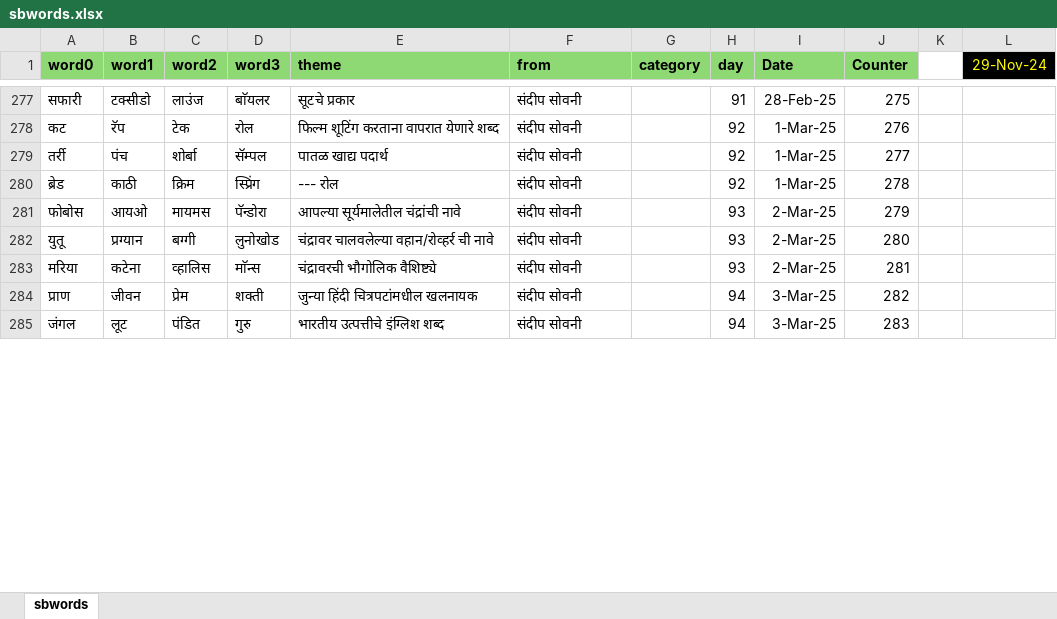
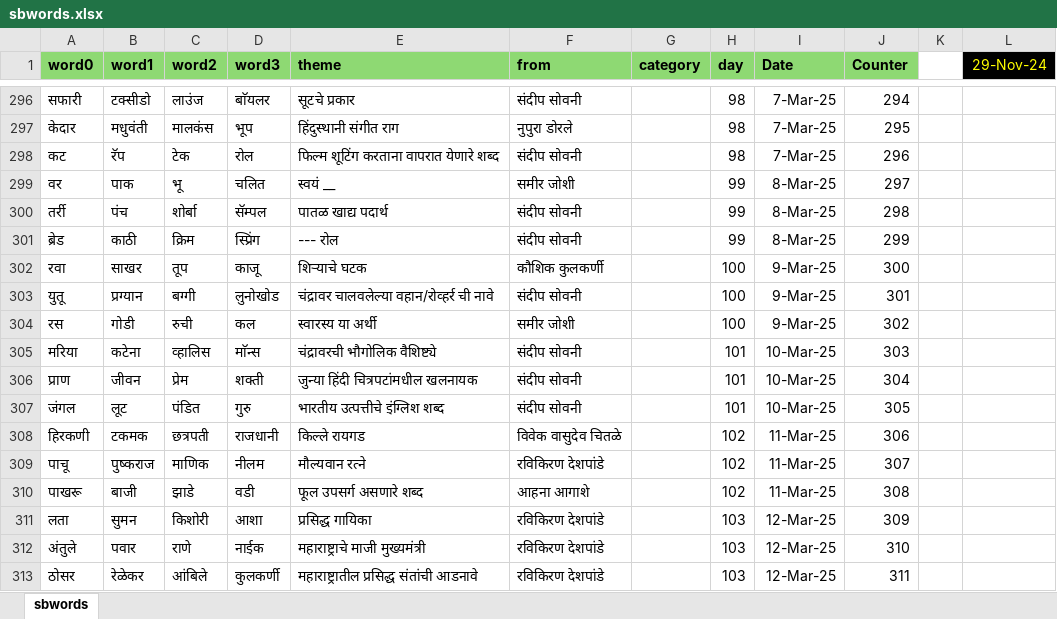
Before and after one commit to hrishinene/shabdakala, an Excel workbook: code/shabdakala/resource/sbwords.xlsx, sheet sbwords, drawn as a sheet; only a part is shown, gaps mark what is left out; values as stored, in another font and other column widths than the file's, no borders; conditional formats not drawn; removed rows and columns are numbered as before the commit, all else as after; the diff covers the shown part only; the diff names each change by its address in the sheet, - before the commit and + after, or states it on an @@ line.

```diff
--- a/code/shabdakala/resource/sbwords.xlsx (sheet sbwords)
+++ b/code/shabdakala/resource/sbwords.xlsx (sheet sbwords)
-H296 (day): 91
+H296 (day): 98
-I296 (Date): 28-Feb-25
+I296 (Date): 7-Mar-25
-J296 (Counter): 275
+J296 (Counter): 294
+row 297: केदार | मधुवंती | मालकंस | भूप | हिंदुस्थानी संगीत राग | नुपुरा डोरले |  | 98 | 7-Mar-25 | 295
-H298 (day): 92
+H298 (day): 98
-I298 (Date): 1-Mar-25
+I298 (Date): 7-Mar-25
-J298 (Counter): 276
+J298 (Counter): 296
+row 299: वर | पाक | भू | चलित | स्वयं __ | समीर जोशी |  | 99 | 8-Mar-25 | 297
-H300:H301 (day): 92
+H300:H301 (day): 99
-I300:I301 (Date): 1-Mar-25
+I300:I301 (Date): 8-Mar-25
-J300 (Counter): 277
+J300 (Counter): 298
-J301 (Counter): 278
+J301 (Counter): 299
-row 281: फोबोस | आयओ | मायमस | पॅन्डोरा | आपल्या सूर्यमालेतील चंद्रांची नावे | संदीप सोवनी |  | 93 | 2-Mar-25 | 279
+row 302: रवा | साखर | तूप | काजू | शिऱ्याचे घटक | कौशिक कुलकर्णी |  | 100 | 9-Mar-25 | 300
-H303 (day): 93
+H303 (day): 100
-I303 (Date): 2-Mar-25
+I303 (Date): 9-Mar-25
-J303 (Counter): 280
+J303 (Counter): 301
+row 304: रस | गोडी | रुची | कल | स्वारस्य या अर्थी | समीर जोशी |  | 100 | 9-Mar-25 | 302
-H305 (day): 93
+H305 (day): 101
-I305 (Date): 2-Mar-25
+I305 (Date): 10-Mar-25
-J305 (Counter): 281
+J305 (Counter): 303
-H306:H307 (day): 94
+H306:H307 (day): 101
-I306:I307 (Date): 3-Mar-25
+I306:I307 (Date): 10-Mar-25
-J306 (Counter): 282
+J306 (Counter): 304
-J307 (Counter): 283
+J307 (Counter): 305
+row 308: हिरकणी | टकमक | छत्रपती | राजधानी | किल्ले रायगड | विवेक वासुदेव चितळे |  | 102 | 11-Mar-25 | 306
+row 309: पाचू | पुष्कराज | माणिक | नीलम | मौल्यवान रत्ने | रविकिरण देशपांडे |  | 102 | 11-Mar-25 | 307
+row 310: पाखरू | बाजी | झाडे | वडी | फूल उपसर्ग असणारे शब्द | आहना आगाशे |  | 102 | 11-Mar-25 | 308
+row 311: लता | सुमन | किशोरी | आशा | प्रसिद्ध गायिका | रविकिरण देशपांडे |  | 103 | 12-Mar-25 | 309
+row 312: अंतुले | पवार | राणे | नाईक | महाराष्ट्राचे माजी मुख्यमंत्री | रविकिरण देशपांडे |  | 103 | 12-Mar-25 | 310
+row 313: ठोसर | रेळेकर | आंबिले | कुलकर्णी | महाराष्ट्रातील प्रसिद्ध संतांची आडनावे | रविकिरण देशपांडे |  | 103 | 12-Mar-25 | 311
```
Also changed, not shown: 24 added rows, 2 removed rows and 396 edited cells elsewhere in this sheet, 1 other file.
